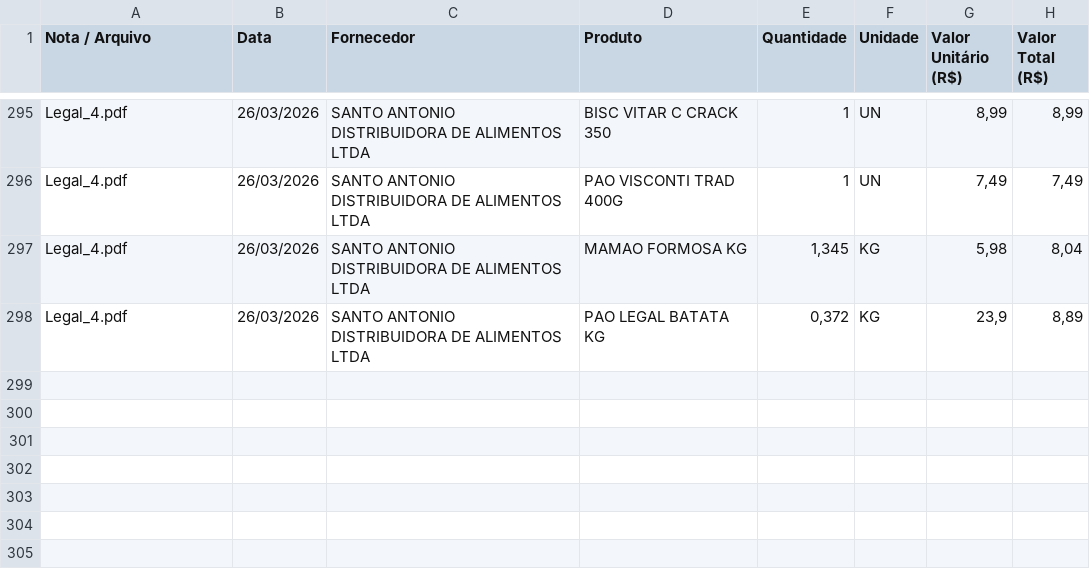
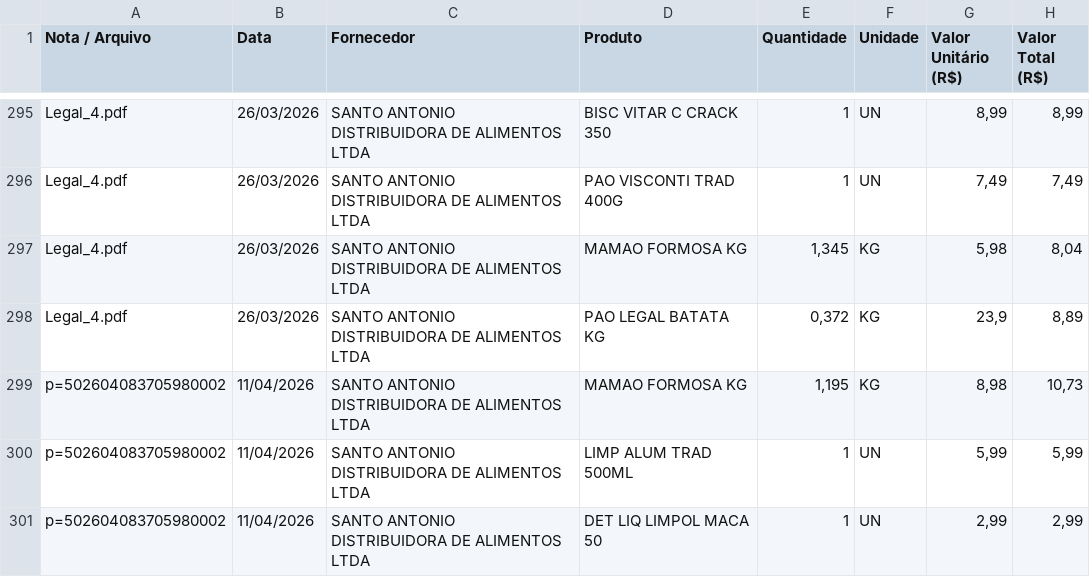
Before and after one commit to Emersonsan07/Feira-Certa, a CSV file: resultado_feira.csv, drawn as a sheet; only a part is shown, gaps mark what is left out; the diff names each change by its address in the sheet, - before the commit and + after, or states it on an @@ line.

```diff
--- a/resultado_feira.csv
+++ b/resultado_feira.csv
+row 299: p=502604083705980002 | 11/04/2026 | SANTO ANTONIO DISTRIBUIDORA DE ALIMENTOS LTDA | MAMAO FORMOSA KG | 1,195 | KG | 8,98 | 10,73
+row 300: p=502604083705980002 | 11/04/2026 | SANTO ANTONIO DISTRIBUIDORA DE ALIMENTOS LTDA | LIMP ALUM TRAD 500ML | 1 | UN | 5,99 | 5,99
+row 301: p=502604083705980002 | 11/04/2026 | SANTO ANTONIO DISTRIBUIDORA DE ALIMENTOS LTDA | DET LIQ LIMPOL MACA 50 | 1 | UN | 2,99 | 2,99
```
Also changed, not shown: 2 other files.
